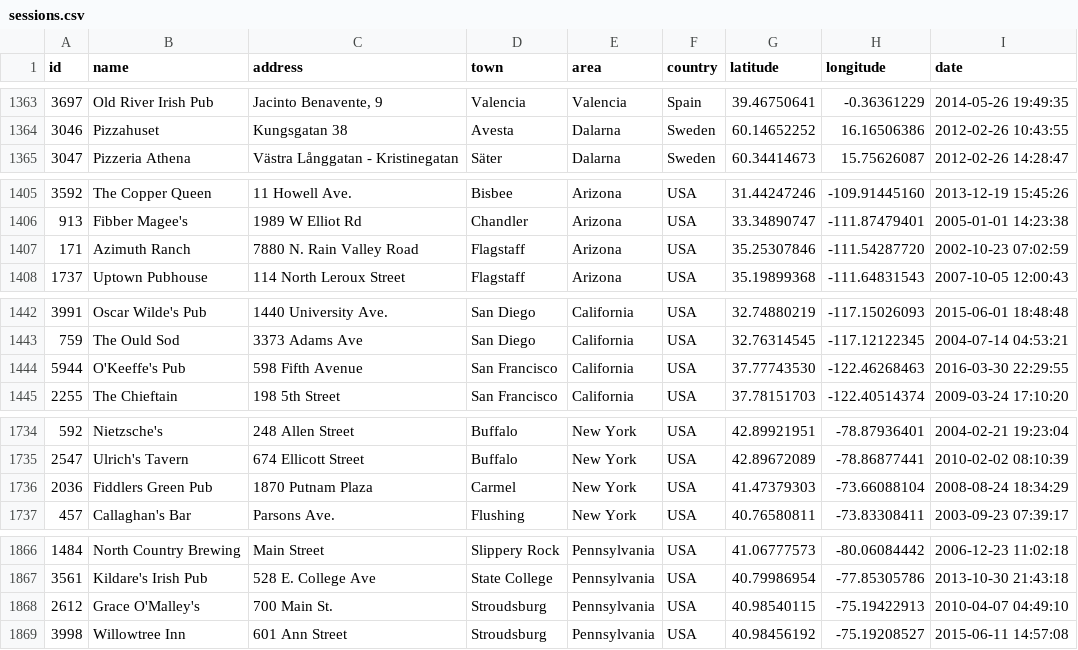
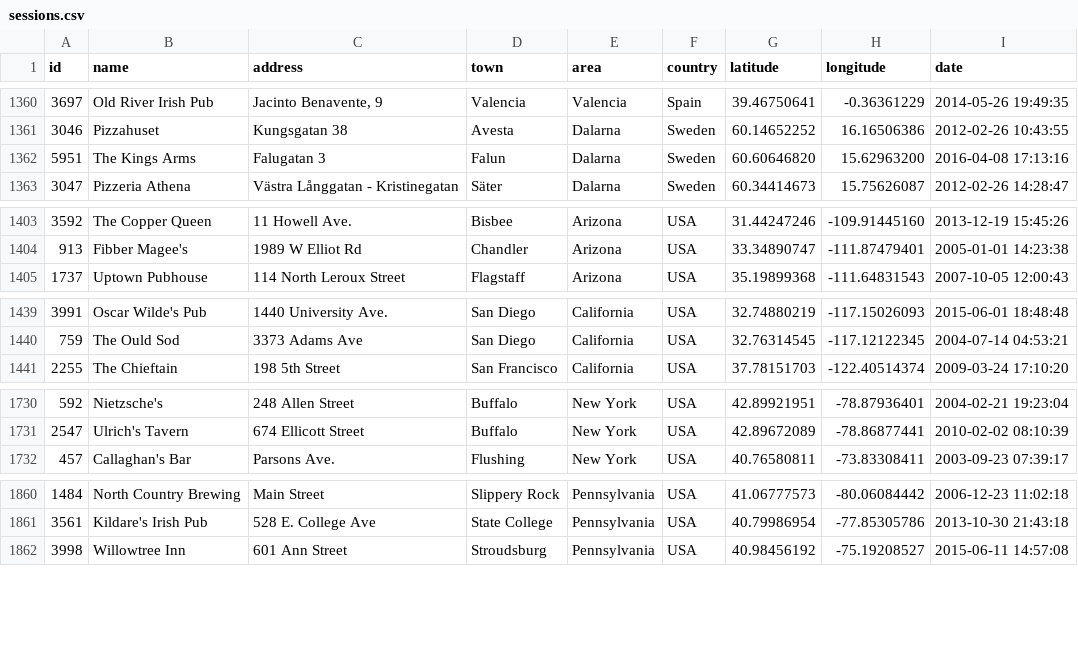
Before and after one commit to adactio/TheSession-data, a CSV file: csv/sessions.csv, drawn as a sheet; only a part is shown, gaps mark what is left out; removed rows and columns are numbered as before the commit, all else as after; the diff covers the shown part only; the diff names each change by its address in the sheet, - before the commit and + after, or states it on an @@ line.

```diff
--- a/csv/sessions.csv
+++ b/csv/sessions.csv
+row 1362: 5951 | The Kings Arms | Falugatan 3 | Falun | Dalarna | Sweden | 60.60646820 | 15.62963200 | 2016-04-08 17:13:16
-row 1407: 171 | Azimuth Ranch | 7880 N. Rain Valley Road | Flagstaff | Arizona | USA | 35.25307846 | -111.54287720 | 2002-10-23 07:02:59
-row 1444: 5944 | O'Keeffe's Pub | 598 Fifth Avenue | San Francisco | California | USA | 37.77743530 | -122.46268463 | 2016-03-30 22:29:55
-row 1736: 2036 | Fiddlers Green Pub | 1870 Putnam Plaza | Carmel | New York | USA | 41.47379303 | -73.66088104 | 2008-08-24 18:34:29
-row 1868: 2612 | Grace O'Malley's | 700 Main St. | Stroudsburg | Pennsylvania | USA | 40.98540115 | -75.19422913 | 2010-04-07 04:49:10
```
Also changed, not shown: 3 added rows, 7 removed rows, 3 moved rows and 8 edited cells elsewhere in this file, csv/events.csv, 5 other files.
